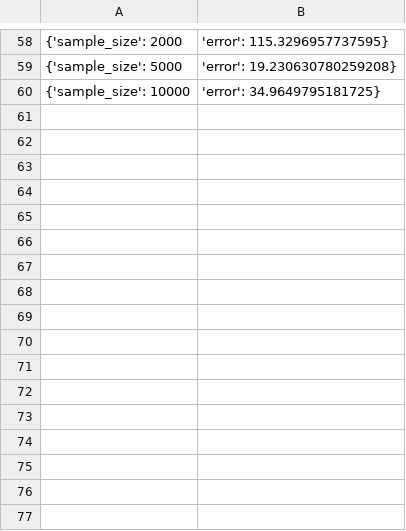
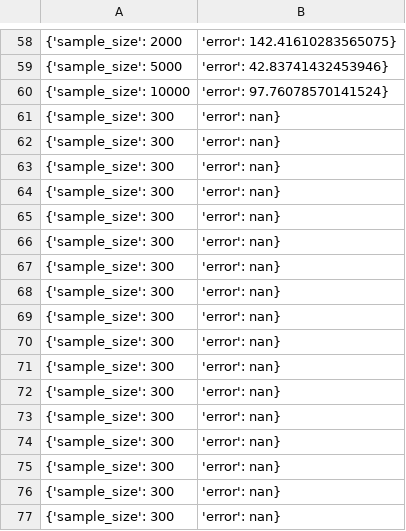
Before and after one commit to yaakitori/leverageshap_test, a CSV file: output/Communities_Uniform Sampling Sum.csv, drawn as a sheet; only a part is shown, gaps mark what is left out; the diff covers the shown part only.

```diff
--- a/output/Communities_Uniform Sampling Sum.csv
+++ b/output/Communities_Uniform Sampling Sum.csv
@@ -58,3 +58,20 @@
-{'sample_size': 2000, 'error': 115.3296957737595}
-{'sample_size': 5000, 'error': 19.230630780259208}
-{'sample_size': 10000, 'error': 34.9649795181725}
+{'sample_size': 2000, 'error': 142.41610283565075}
+{'sample_size': 5000, 'error': 42.83741432453946}
+{'sample_size': 10000, 'error': 97.76078570141524}
+{'sample_size': 300, 'error': nan}
+{'sample_size': 300, 'error': nan}
+{'sample_size': 300, 'error': nan}
+{'sample_size': 300, 'error': nan}
+{'sample_size': 300, 'error': nan}
+{'sample_size': 300, 'error': nan}
+{'sample_size': 300, 'error': nan}
+{'sample_size': 300, 'error': nan}
+{'sample_size': 300, 'error': nan}
+{'sample_size': 300, 'error': nan}
+{'sample_size': 300, 'error': nan}
+{'sample_size': 300, 'error': nan}
+{'sample_size': 300, 'error': nan}
+{'sample_size': 300, 'error': nan}
+{'sample_size': 300, 'error': nan}
+{'sample_size': 300, 'error': nan}
+{'sample_size': 300, 'error': nan}
```
Also changed, not shown: 35 added rows and 47 edited cells elsewhere in this file, output/Communities_Permutation Recycling.csv, output/Communities_Uniform Sampling Adjusted 2x.csv, 20 other files.
